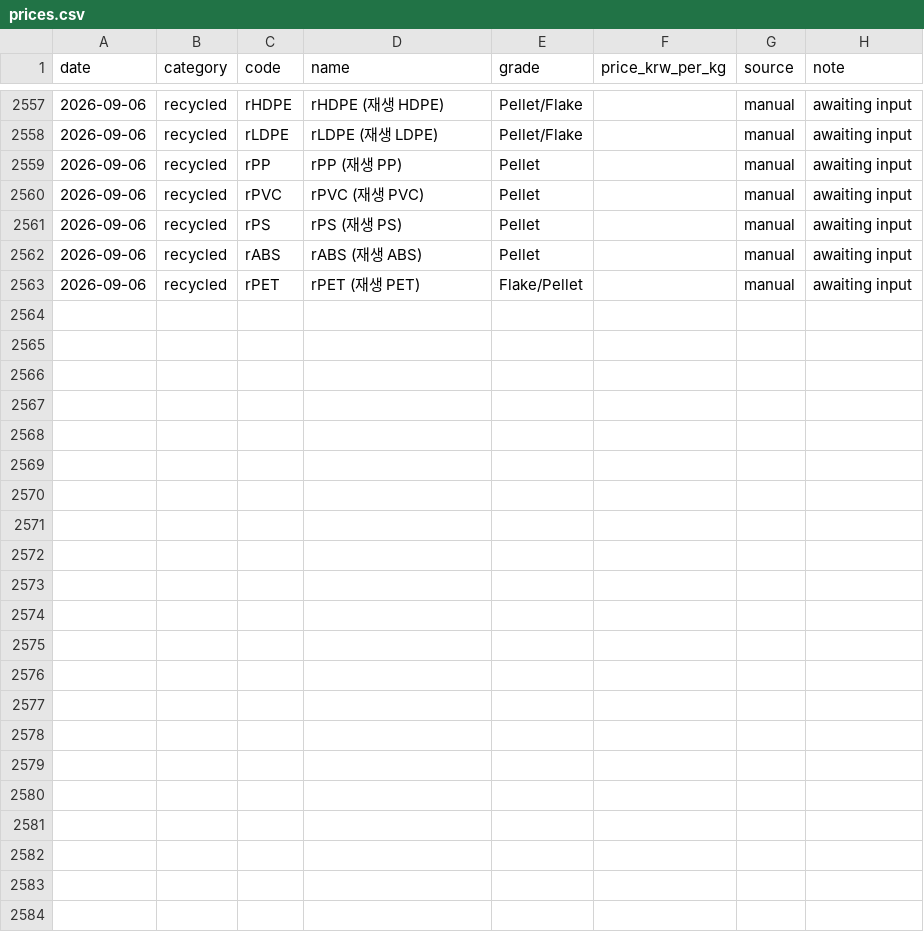
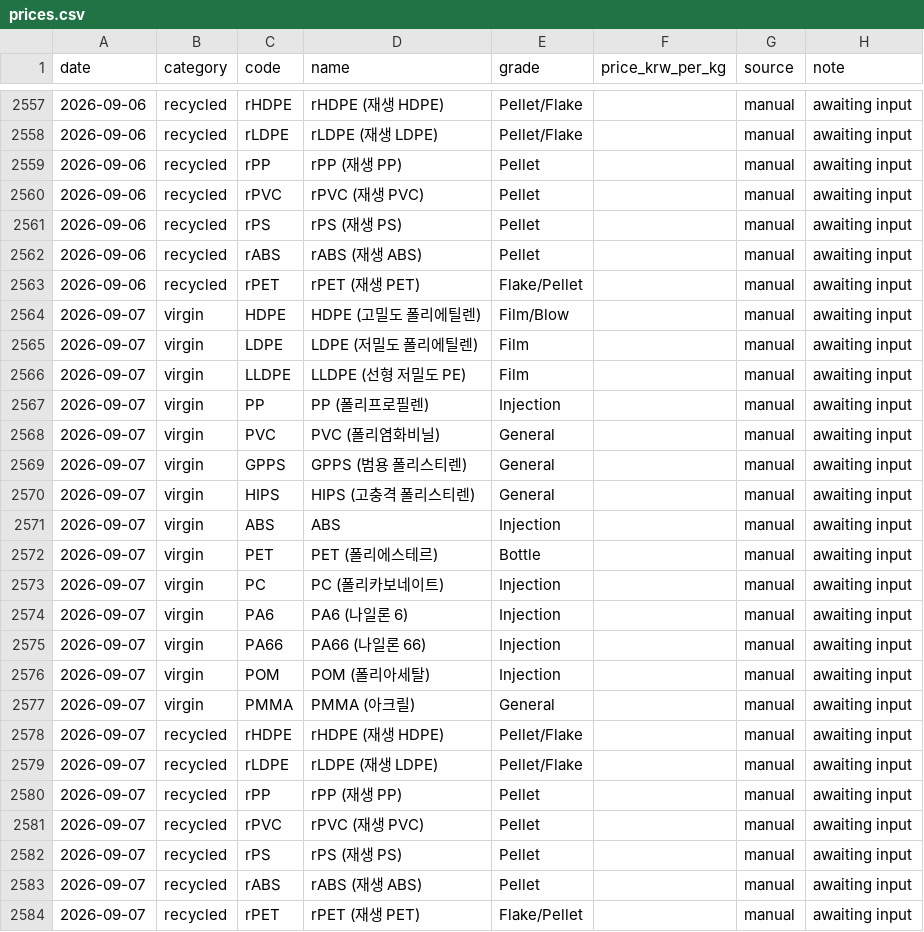
Before and after one commit to kimmj1240-gif/hankaichemical, a CSV file: data/prices.csv, drawn as a sheet; only a part is shown, gaps mark what is left out; the diff names each change by its address in the sheet, - before the commit and + after, or states it on an @@ line.

```diff
--- a/data/prices.csv
+++ b/data/prices.csv
+row 2564: 2026-09-07 | virgin | HDPE | HDPE (고밀도 폴리에틸렌) | Film/Blow |  | manual | awaiting input
+row 2565: 2026-09-07 | virgin | LDPE | LDPE (저밀도 폴리에틸렌) | Film |  | manual | awaiting input
+row 2566: 2026-09-07 | virgin | LLDPE | LLDPE (선형 저밀도 PE) | Film |  | manual | awaiting input
+row 2567: 2026-09-07 | virgin | PP | PP (폴리프로필렌) | Injection |  | manual | awaiting input
+row 2568: 2026-09-07 | virgin | PVC | PVC (폴리염화비닐) | General |  | manual | awaiting input
+row 2569: 2026-09-07 | virgin | GPPS | GPPS (범용 폴리스티렌) | General |  | manual | awaiting input
+row 2570: 2026-09-07 | virgin | HIPS | HIPS (고충격 폴리스티렌) | General |  | manual | awaiting input
+row 2571: 2026-09-07 | virgin | ABS | ABS | Injection |  | manual | awaiting input
+row 2572: 2026-09-07 | virgin | PET | PET (폴리에스테르) | Bottle |  | manual | awaiting input
+row 2573: 2026-09-07 | virgin | PC | PC (폴리카보네이트) | Injection |  | manual | awaiting input
+row 2574: 2026-09-07 | virgin | PA6 | PA6 (나일론 6) | Injection |  | manual | awaiting input
+row 2575: 2026-09-07 | virgin | PA66 | PA66 (나일론 66) | Injection |  | manual | awaiting input
+row 2576: 2026-09-07 | virgin | POM | POM (폴리아세탈) | Injection |  | manual | awaiting input
+row 2577: 2026-09-07 | virgin | PMMA | PMMA (아크릴) | General |  | manual | awaiting input
+row 2578: 2026-09-07 | recycled | rHDPE | rHDPE (재생 HDPE) | Pellet/Flake |  | manual | awaiting input
+row 2579: 2026-09-07 | recycled | rLDPE | rLDPE (재생 LDPE) | Pellet/Flake |  | manual | awaiting input
+row 2580: 2026-09-07 | recycled | rPP | rPP (재생 PP) | Pellet |  | manual | awaiting input
+row 2581: 2026-09-07 | recycled | rPVC | rPVC (재생 PVC) | Pellet |  | manual | awaiting input
+row 2582: 2026-09-07 | recycled | rPS | rPS (재생 PS) | Pellet |  | manual | awaiting input
+row 2583: 2026-09-07 | recycled | rABS | rABS (재생 ABS) | Pellet |  | manual | awaiting input
+row 2584: 2026-09-07 | recycled | rPET | rPET (재생 PET) | Flake/Pellet |  | manual | awaiting input
```
Also changed, not shown: 1 other file.
